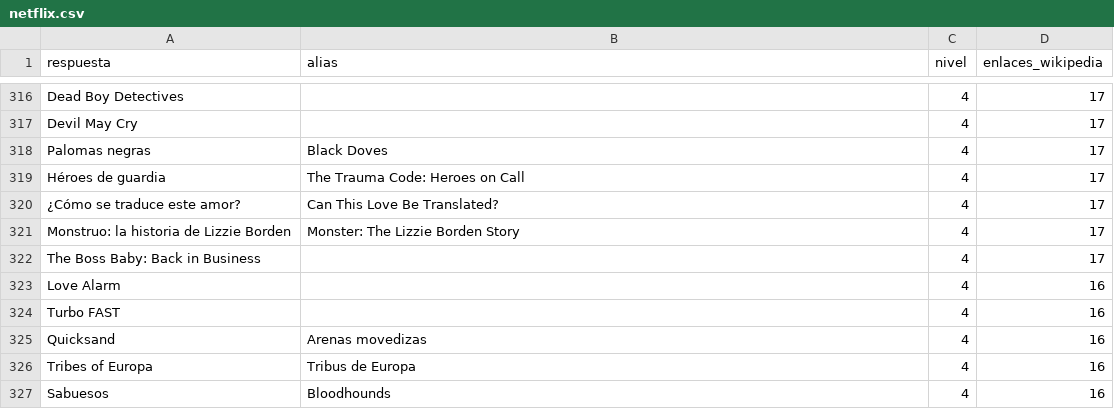
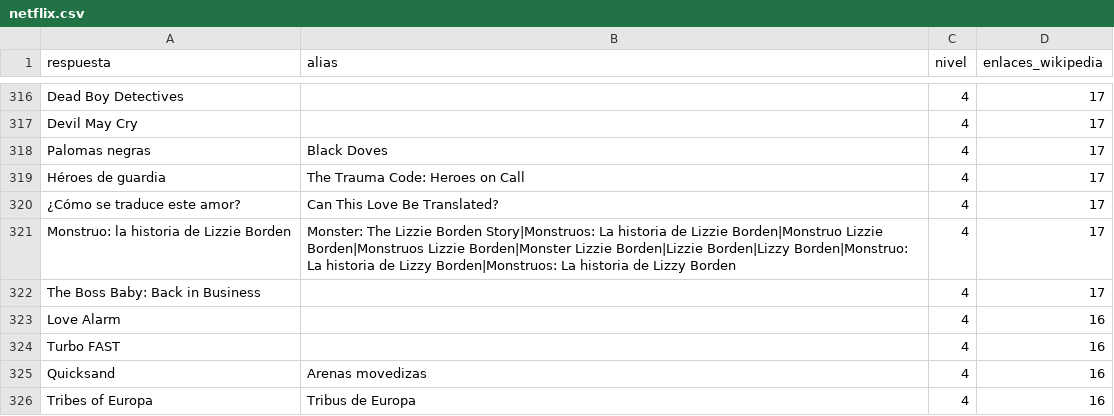
Before and after one commit to norahmartinn/sabihondo, a CSV file: datos/siete/netflix.csv, drawn as a sheet; only a part is shown, gaps mark what is left out; the shorter side is filled out with more unchanged rows.

```diff
--- a/datos/siete/netflix.csv
+++ b/datos/siete/netflix.csv
@@ -320,3 +320,3 @@ Héroes de guardia;The Trauma Code: Heroes on Call;4;17
 ¿Cómo se traduce este amor?;Can This Love Be Translated?;4;17
-Monstruo: la historia de Lizzie Borden;Monster: The Lizzie Borden Story;4;17
+Monstruo: la historia de Lizzie Borden;Monster: The Lizzie Borden Story|Monstruos: La historia de Lizzie Borden|Monstruo Lizzie Borden|Monstruos Lizzie Borden|Monster Lizzie Borden|Lizzie Borden|Lizzy Borden|Monstruo: La historia de Lizzy Borden|Monstruos: La historia de Lizzy Borden;4;17
 The Boss Baby: Back in Business;;4;17
```
Also changed, not shown: datos/siete/terror_halloween.csv, 4 other files.
